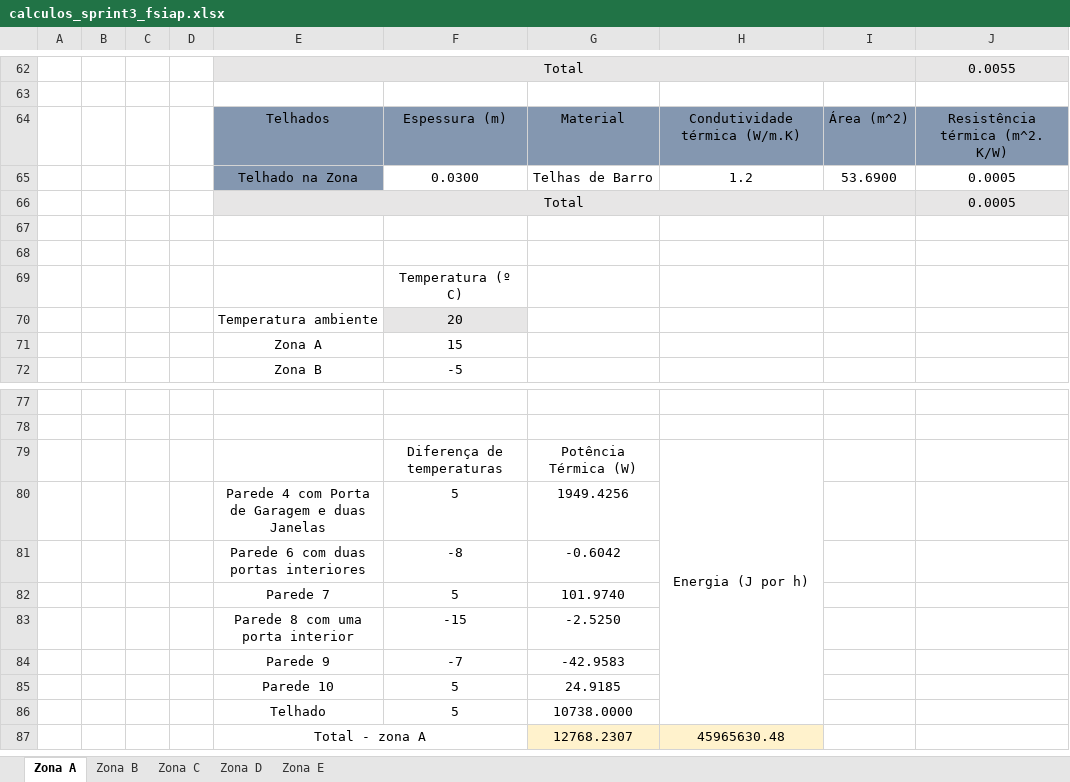
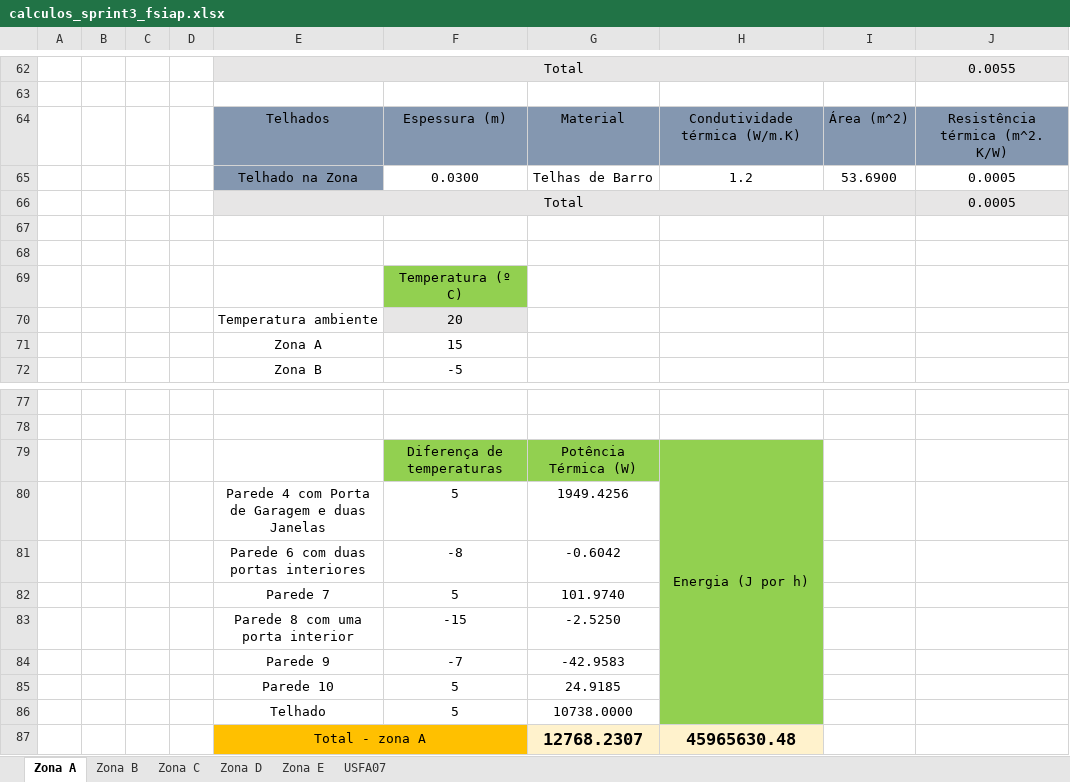
Before and after one commit to PureNimble/ISEP-LAPR3, an Excel workbook: docs/fsiap/sprint3/calculos_sprint3_fsiap.xlsx, sheet Zona A, drawn as a sheet; only a part is shown, gaps mark what is left out; values as stored, in another font and other column widths than the file's, no borders; charts and pictures not drawn; the diff names each change by its address in the sheet, - before the commit and + after, or states it on an @@ line.

```diff
--- a/docs/fsiap/sprint3/calculos_sprint3_fsiap.xlsx (sheet Zona A)
+++ b/docs/fsiap/sprint3/calculos_sprint3_fsiap.xlsx (sheet Zona A)
+sheet tab: USFA07
-F69 fill: none
+F69 fill: #92D050
-F79:H79 fill: none
+F79:H79 fill: #92D050
-H80:H86 fill: none
+H80:H86 fill: #92D050
-E87:F87 fill: none
+E87:F87 fill: #FFC000
-G87:H87 bold: off
+G87:H87 bold: on, text size: larger
```
Also changed, not shown: sheet Zona B, sheet Zona C, sheet Zona D, sheet Zona E.
